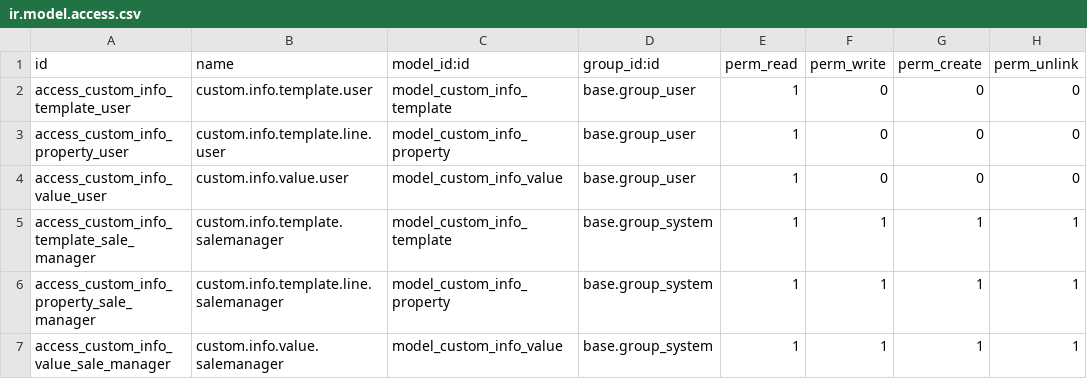
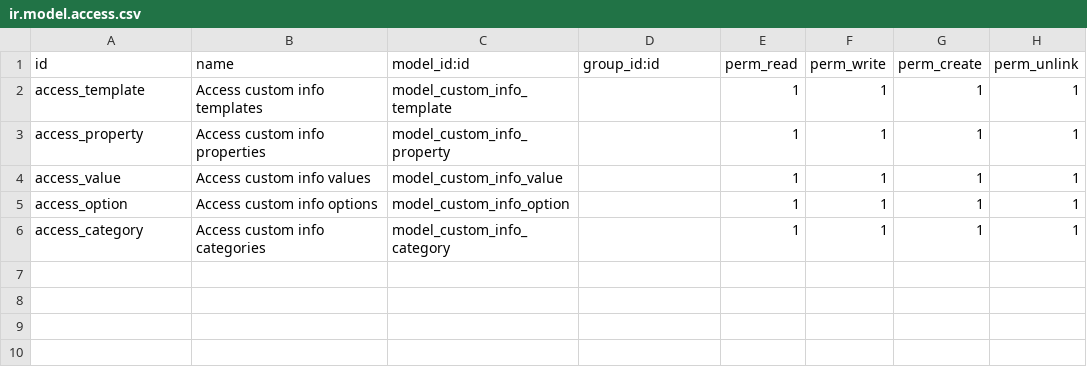
Before and after one commit to Vauxoo/server-tools, a CSV file: base_custom_info/security/ir.model.access.csv, drawn as a sheet; removed rows and columns are numbered as before the commit, all else as after; the diff names each change by its address in the sheet, - before the commit and + after, or states it on an @@ line.

Commit message:
[IMP]base_custom_info: New types and access rules system.
* Now you can define properties types, and access rules are inherited from the model/record
  linked to the custom info record.
* Simplified version of computed value.
* Implement for res.partner.
* Add tests and fix bugs discovered in the meantime.
* Allow to disable partner custom info tab, and custom info menu.
* All of it can be set within general settings.
* Now, by default, this module does not display custom info for partners unless in demo mode.
  Better fit for a base module.
* You can disable the top menu entry too if it disturbs you, or enable it for everybody.
* Give a special form when editing in partner custom info tab.
* Sortable properties.
* Sort values at onchange time.
* Improve performance in onchange.
* Split in several model files.

```diff
--- a/base_custom_info/security/ir.model.access.csv
+++ b/base_custom_info/security/ir.model.access.csv
-row 2: access_custom_info_template_user | custom.info.template.user | model_custom_info_template | base.group_user | 1 | 0 | 0 | 0
-row 3: access_custom_info_property_user | custom.info.template.line.user | model_custom_info_property | base.group_user | 1 | 0 | 0 | 0
-row 4: access_custom_info_value_user | custom.info.value.user | model_custom_info_value | base.group_user | 1 | 0 | 0 | 0
-A2 (id): access_custom_info_template_sale_manager
+A2 (id): access_template
-B2 (name): custom.info.template.salemanager
+B2 (name): Access custom info templates
-D2:D4 (group_id:id): base.group_system
+D2:D4 (group_id:id): (empty)
-A3 (id): access_custom_info_property_sale_manager
+A3 (id): access_property
-B3 (name): custom.info.template.line.salemanager
+B3 (name): Access custom info properties
-A4 (id): access_custom_info_value_sale_manager
+A4 (id): access_value
-B4 (name): custom.info.value.salemanager
+B4 (name): Access custom info values
+row 5: access_option | Access custom info options | model_custom_info_option |  | 1 | 1 | 1 | 1
+row 6: access_category | Access custom info categories | model_custom_info_category |  | 1 | 1 | 1 | 1
```
Also changed, not shown: 36 other files.
